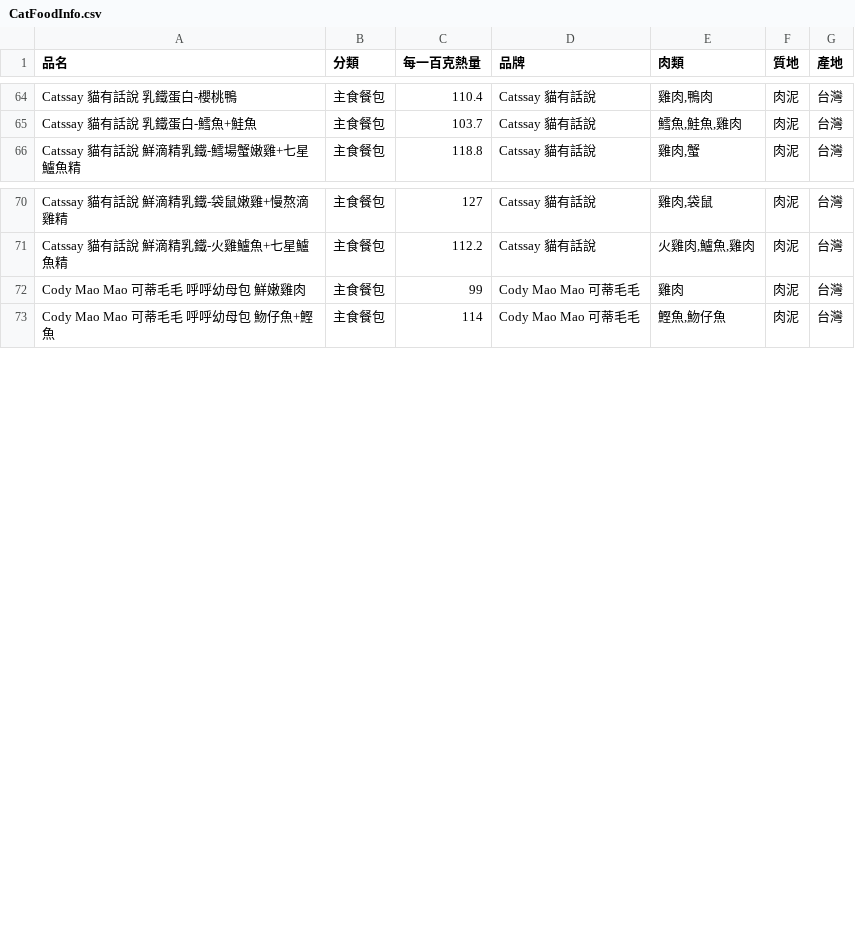
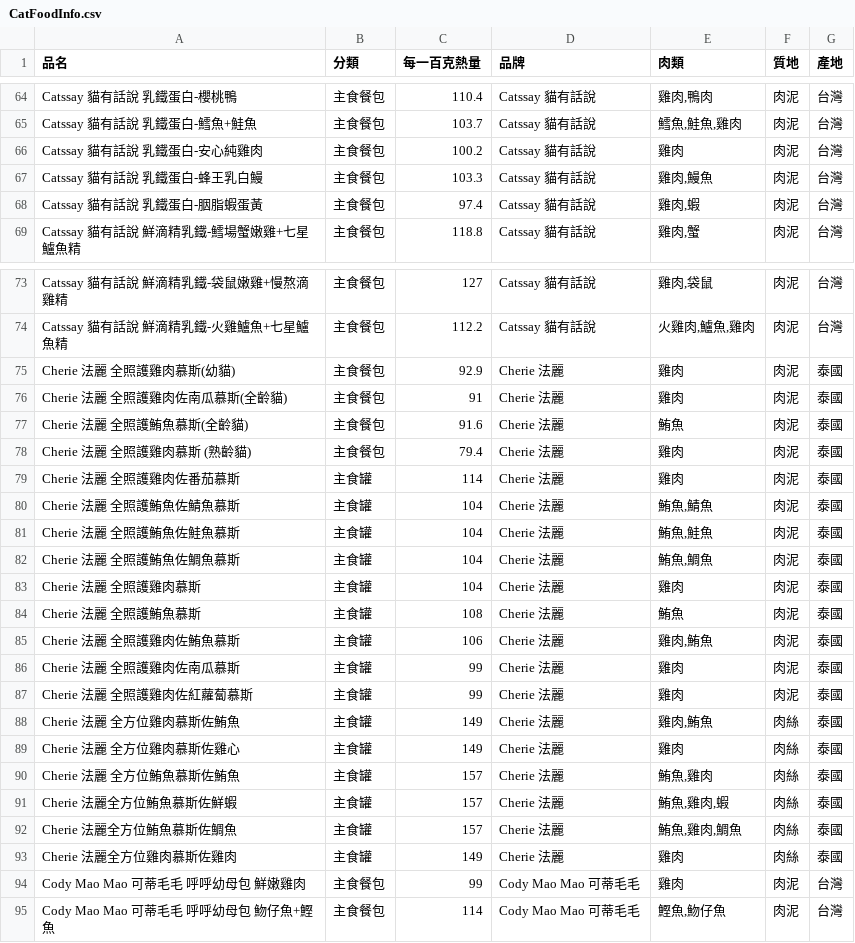
Before and after one commit to wancaleb/cat-food-tracker, a CSV file: CatFoodInfo.csv, drawn as a sheet; only a part is shown, gaps mark what is left out.

Commit message:
更新貓食資料庫：新增 22 筆產品資料

```diff
--- a/CatFoodInfo.csv
+++ b/CatFoodInfo.csv
@@ -65,2 +65,5 @@ Catssay 貓有話說 乳鐵蛋白-櫻桃鴨,主食餐包,110.4,Catssay 貓有話
 Catssay 貓有話說 乳鐵蛋白-鱈魚+鮭魚,主食餐包,103.7,Catssay 貓有話說,"鱈魚,鮭魚,雞肉",肉泥,台灣
+Catssay 貓有話說 乳鐵蛋白-安心純雞肉,主食餐包,100.2,Catssay 貓有話說,雞肉,肉泥,台灣
+Catssay 貓有話說 乳鐵蛋白-蜂王乳白鰻,主食餐包,103.3,Catssay 貓有話說,"雞肉,鰻魚",肉泥,台灣
+Catssay 貓有話說 乳鐵蛋白-胭脂蝦蛋黃,主食餐包,97.4,Catssay 貓有話說,"雞肉,蝦",肉泥,台灣
 Catssay 貓有話說 鮮滴精乳鐵-鱈場蟹嫩雞+七星鱸魚精,主食餐包,118.8,Catssay 貓有話說,"雞肉,蟹",肉泥,台灣
@@ -71,2 +74,21 @@ Catssay 貓有話說 鮮滴精乳鐵-袋鼠嫩雞+慢熬滴雞精,主食餐包,1
 Catssay 貓有話說 鮮滴精乳鐵-火雞鱸魚+七星鱸魚精,主食餐包,112.2,Catssay 貓有話說,"火雞肉,鱸魚,雞肉",肉泥,台灣
+Cherie 法麗 全照護雞肉慕斯(幼貓),主食餐包,92.9,Cherie 法麗,雞肉,肉泥,泰國
+Cherie 法麗 全照護雞肉佐南瓜慕斯(全齡貓),主食餐包,91,Cherie 法麗,雞肉,肉泥,泰國
+Cherie 法麗 全照護鮪魚慕斯(全齡貓),主食餐包,91.6,Cherie 法麗,鮪魚,肉泥,泰國
+Cherie 法麗 全照護雞肉慕斯 (熟齡貓),主食餐包,79.4,Cherie 法麗,雞肉,肉泥,泰國
+Cherie 法麗 全照護雞肉佐番茄慕斯,主食罐,114,Cherie 法麗,雞肉,肉泥,泰國
+Cherie 法麗 全照護鮪魚佐鯖魚慕斯,主食罐,104,Cherie 法麗,"鮪魚,鯖魚",肉泥,泰國
+Cherie 法麗 全照護鮪魚佐鮭魚慕斯,主食罐,104,Cherie 法麗,"鮪魚,鮭魚",肉泥,泰國
+Cherie 法麗 全照護鮪魚佐鯛魚慕斯,主食罐,104,Cherie 法麗,"鮪魚,鯛魚",肉泥,泰國
+Cherie 法麗 全照護雞肉慕斯,主食罐,104,Cherie 法麗,雞肉,肉泥,泰國
+Cherie 法麗 全照護鮪魚慕斯,主食罐,108,Cherie 法麗,鮪魚,肉泥,泰國
+Cherie 法麗 全照護雞肉佐鮪魚慕斯,主食罐,106,Cherie 法麗,"雞肉,鮪魚",肉泥,泰國
+Cherie 法麗 全照護雞肉佐南瓜慕斯,主食罐,99,Cherie 法麗,雞肉,肉泥,泰國
+Cherie 法麗 全照護雞肉佐紅蘿蔔慕斯,主食罐,99,Cherie 法麗,雞肉,肉泥,泰國
+Cherie 法麗 全方位雞肉慕斯佐鮪魚,主食罐,149,Cherie 法麗,"雞肉,鮪魚",肉絲,泰國
+Cherie 法麗 全方位雞肉慕斯佐雞心,主食罐,149,Cherie 法麗,雞肉,肉絲,泰國
+Cherie 法麗 全方位鮪魚慕斯佐鮪魚,主食罐,157,Cherie 法麗,"鮪魚,雞肉",肉絲,泰國
+Cherie 法麗全方位鮪魚慕斯佐鮮蝦,主食罐,157,Cherie 法麗,"鮪魚,雞肉,蝦",肉絲,泰國
+Cherie 法麗全方位鮪魚慕斯佐鯛魚,主食罐,157,Cherie 法麗,"鮪魚,雞肉,鯛魚",肉絲,泰國
+Cherie 法麗全方位雞肉慕斯佐雞肉,主食罐,149,Cherie 法麗,雞肉,肉絲,泰國
 Cody Mao Mao 可蒂毛毛 呼呼幼母包 鮮嫩雞肉,主食餐包,99,Cody Mao Mao 可蒂毛毛,雞肉,肉泥,台灣
```
